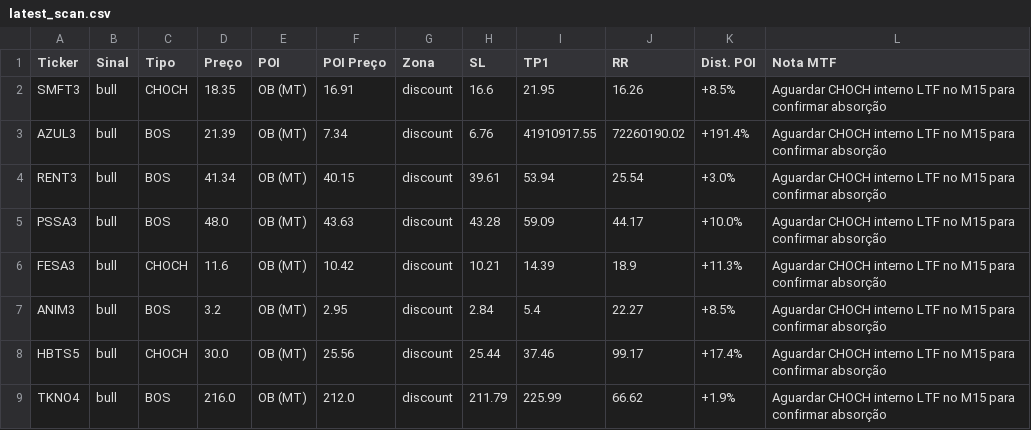
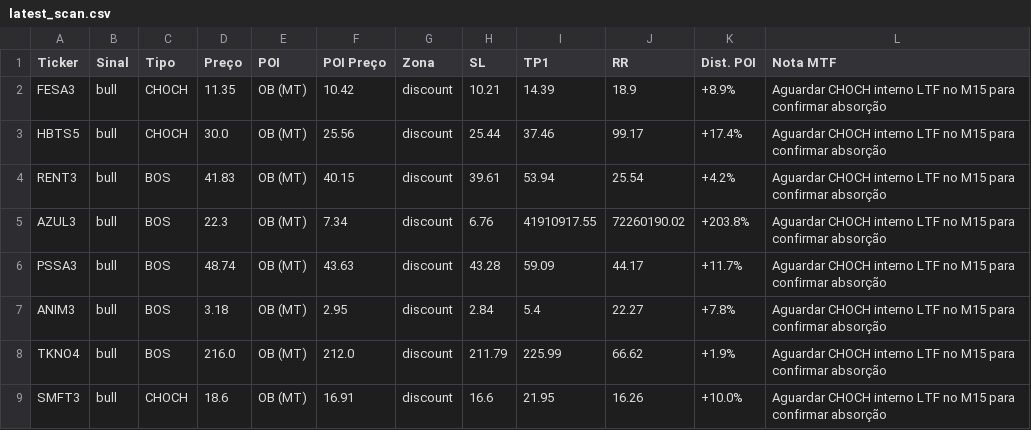
Before and after one commit to julianimmj/SMC-v3.0, a CSV file: latest_scan.csv, drawn as a sheet.

Commit message:
bot: upload resultados diarios [skip ci]

```diff
--- a/latest_scan.csv
+++ b/latest_scan.csv
@@ -1,9 +1,9 @@
 Ticker,Sinal,Tipo,Preço,POI,POI Preço,Zona,SL,TP1,RR,Dist. POI,Nota MTF
-SMFT3,bull,CHOCH,18.35,OB (MT),16.91,discount,16.6,21.95,16.26,+8.5%,Aguardar CHOCH interno LTF no M15 para confirmar absorção
-AZUL3,bull,BOS,21.39,OB (MT),7.34,discount,6.76,41910917.55,72260190.02,+191.4%,Aguardar CHOCH interno LTF no M15 para confirmar absorção
-RENT3,bull,BOS,41.34,OB (MT),40.15,discount,39.61,53.94,25.54,+3.0%,Aguardar CHOCH interno LTF no M15 para confirmar absorção
-PSSA3,bull,BOS,48.0,OB (MT),43.63,discount,43.28,59.09,44.17,+10.0%,Aguardar CHOCH interno LTF no M15 para confirmar absorção
-FESA3,bull,CHOCH,11.6,OB (MT),10.42,discount,10.21,14.39,18.9,+11.3%,Aguardar CHOCH interno LTF no M15 para confirmar absorção
-ANIM3,bull,BOS,3.2,OB (MT),2.95,discount,2.84,5.4,22.27,+8.5%,Aguardar CHOCH interno LTF no M15 para confirmar absorção
+FESA3,bull,CHOCH,11.35,OB (MT),10.42,discount,10.21,14.39,18.9,+8.9%,Aguardar CHOCH interno LTF no M15 para confirmar absorção
 HBTS5,bull,CHOCH,30.0,OB (MT),25.56,discount,25.44,37.46,99.17,+17.4%,Aguardar CHOCH interno LTF no M15 para confirmar absorção
+RENT3,bull,BOS,41.83,OB (MT),40.15,discount,39.61,53.94,25.54,+4.2%,Aguardar CHOCH interno LTF no M15 para confirmar absorção
+AZUL3,bull,BOS,22.3,OB (MT),7.34,discount,6.76,41910917.55,72260190.02,+203.8%,Aguardar CHOCH interno LTF no M15 para confirmar absorção
+PSSA3,bull,BOS,48.74,OB (MT),43.63,discount,43.28,59.09,44.17,+11.7%,Aguardar CHOCH interno LTF no M15 para confirmar absorção
+ANIM3,bull,BOS,3.18,OB (MT),2.95,discount,2.84,5.4,22.27,+7.8%,Aguardar CHOCH interno LTF no M15 para confirmar absorção
 TKNO4,bull,BOS,216.0,OB (MT),212.0,discount,211.79,225.99,66.62,+1.9%,Aguardar CHOCH interno LTF no M15 para confirmar absorção
+SMFT3,bull,CHOCH,18.6,OB (MT),16.91,discount,16.6,21.95,16.26,+10.0%,Aguardar CHOCH interno LTF no M15 para confirmar absorção
```
